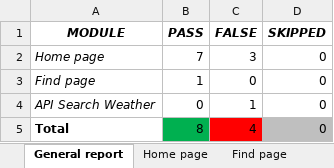
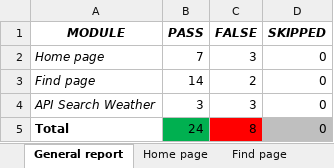
Before and after one commit to NguyenDuongLEO/assignment-vdc, an Excel workbook: Assignment_TestCases.xlsx, sheet General report, drawn as a sheet; values as stored, in another font and other column widths than the file's, no borders; charts and pictures not drawn; the diff names each change by its address in the sheet, - before the commit and + after, or states it on an @@ line.

```diff
--- a/Assignment_TestCases.xlsx (sheet General report)
+++ b/Assignment_TestCases.xlsx (sheet General report)
-B3 (PASS): 1
+B3 (PASS): 14
-C3 (FALSE): 0
+C3 (FALSE): 2
-B4 (PASS): 0
+B4 (PASS): 3
-C4 (FALSE): 1
+C4 (FALSE): 3
-B5 (PASS): 8
+B5 (PASS): 24
-C5 (FALSE): 4
+C5 (FALSE): 8
```
Also changed, not shown: sheet Find page, sheet API Search Weather, sheet Home page, charts or pictures, 3 other files.
